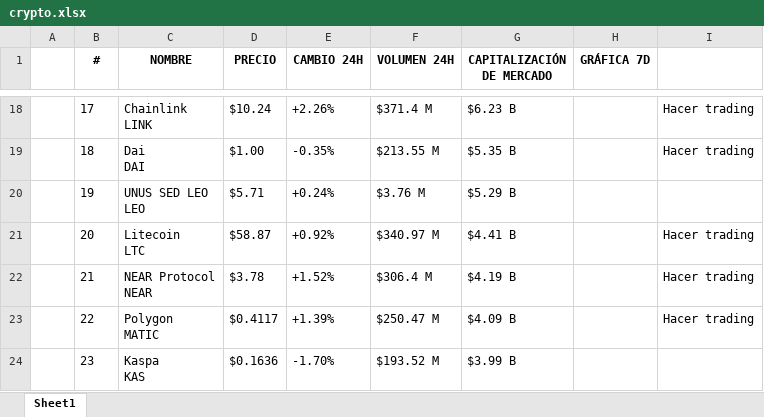
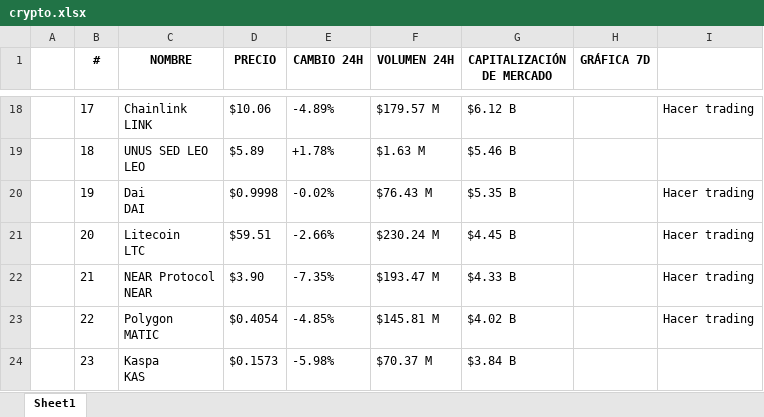
Before and after one commit to FabianOrtizJM/practica_selenium, an Excel workbook: crypto.xlsx, sheet Sheet1, drawn as a sheet; only a part is shown, gaps mark what is left out; values as stored, in another font and other column widths than the file's, no borders; ↵ is a line break in a cell; the diff covers the shown part only; the diff names each change by its address in the sheet, - before the commit and + after, or states it on an @@ line.

```diff
--- a/crypto.xlsx (sheet Sheet1)
+++ b/crypto.xlsx (sheet Sheet1)
-D18 (PRECIO): $10.24
+D18 (PRECIO): $10.06
-E18 (CAMBIO 24H): +2.26%
+E18 (CAMBIO 24H): -4.89%
-F18 (VOLUMEN 24H): $371.4 M
+F18 (VOLUMEN 24H): $179.57 M
-G18 (CAPITALIZACIÓN DE MERCADO): $6.23 B
+G18 (CAPITALIZACIÓN DE MERCADO): $6.12 B
-C19 (NOMBRE): Dai ↵ DAI
+C19 (NOMBRE): UNUS SED LEO ↵ LEO
-D19 (PRECIO): $1.00
+D19 (PRECIO): $5.89
-E19 (CAMBIO 24H): -0.35%
+E19 (CAMBIO 24H): +1.78%
-F19 (VOLUMEN 24H): $213.55 M
+F19 (VOLUMEN 24H): $1.63 M
-G19 (CAPITALIZACIÓN DE MERCADO): $5.35 B
+G19 (CAPITALIZACIÓN DE MERCADO): $5.46 B
-I19: Hacer trading
+I19: (empty)
-C20 (NOMBRE): UNUS SED LEO ↵ LEO
+C20 (NOMBRE): Dai ↵ DAI
-D20 (PRECIO): $5.71
+D20 (PRECIO): $0.9998
-E20 (CAMBIO 24H): +0.24%
+E20 (CAMBIO 24H): -0.02%
-F20 (VOLUMEN 24H): $3.76 M
+F20 (VOLUMEN 24H): $76.43 M
-G20 (CAPITALIZACIÓN DE MERCADO): $5.29 B
+G20 (CAPITALIZACIÓN DE MERCADO): $5.35 B
-I20: (empty)
+I20: Hacer trading
-D21 (PRECIO): $58.87
+D21 (PRECIO): $59.51
-E21 (CAMBIO 24H): +0.92%
+E21 (CAMBIO 24H): -2.66%
-F21 (VOLUMEN 24H): $340.97 M
+F21 (VOLUMEN 24H): $230.24 M
-G21 (CAPITALIZACIÓN DE MERCADO): $4.41 B
+G21 (CAPITALIZACIÓN DE MERCADO): $4.45 B
-D22 (PRECIO): $3.78
+D22 (PRECIO): $3.90
-E22 (CAMBIO 24H): +1.52%
+E22 (CAMBIO 24H): -7.35%
-F22 (VOLUMEN 24H): $306.4 M
+F22 (VOLUMEN 24H): $193.47 M
-G22 (CAPITALIZACIÓN DE MERCADO): $4.19 B
+G22 (CAPITALIZACIÓN DE MERCADO): $4.33 B
-D23 (PRECIO): $0.4117
+D23 (PRECIO): $0.4054
-E23 (CAMBIO 24H): +1.39%
+E23 (CAMBIO 24H): -4.85%
-F23 (VOLUMEN 24H): $250.47 M
+F23 (VOLUMEN 24H): $145.81 M
-G23 (CAPITALIZACIÓN DE MERCADO): $4.09 B
+G23 (CAPITALIZACIÓN DE MERCADO): $4.02 B
-D24 (PRECIO): $0.1636
+D24 (PRECIO): $0.1573
-E24 (CAMBIO 24H): -1.70%
+E24 (CAMBIO 24H): -5.98%
-F24 (VOLUMEN 24H): $193.52 M
+F24 (VOLUMEN 24H): $70.37 M
-G24 (CAPITALIZACIÓN DE MERCADO): $3.99 B
+G24 (CAPITALIZACIÓN DE MERCADO): $3.84 B
```
Also changed, not shown: 198 edited cells elsewhere in this sheet, poblacion_indigena_colombia.xlsx, productos_amazon.xlsx, 13 other files.
